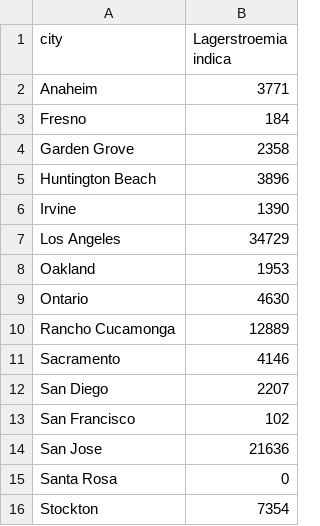
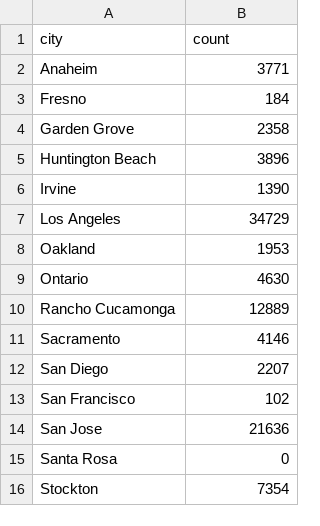
Before and after one commit to VittorioBartolomeoSecondin/DVIS-CAValli_Team, a CSV file: section1_1/small_multiple1.csv, drawn as a sheet.

```diff
--- a/section1_1/small_multiple1.csv
+++ b/section1_1/small_multiple1.csv
@@ -1,2 +1,2 @@
-city,Lagerstroemia indica
+city,count
 Anaheim,3771
```
Also changed, not shown: section1_1/small_multiple2.csv, section1_1/small_multiple3.csv.
